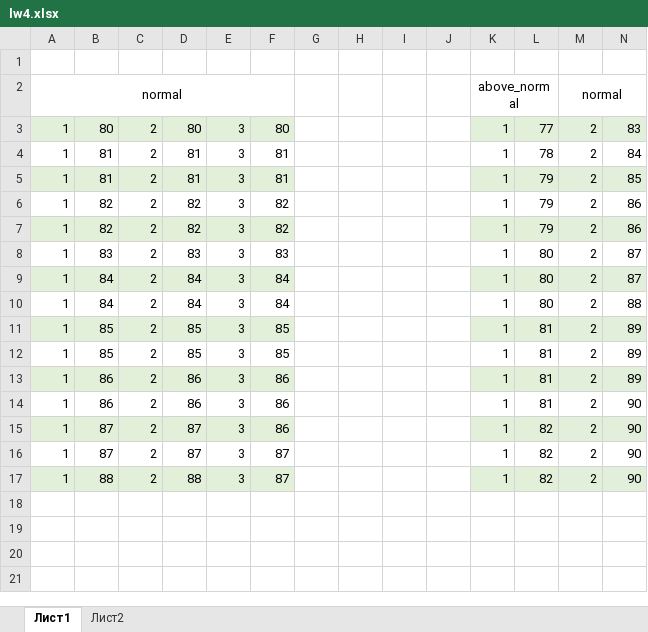
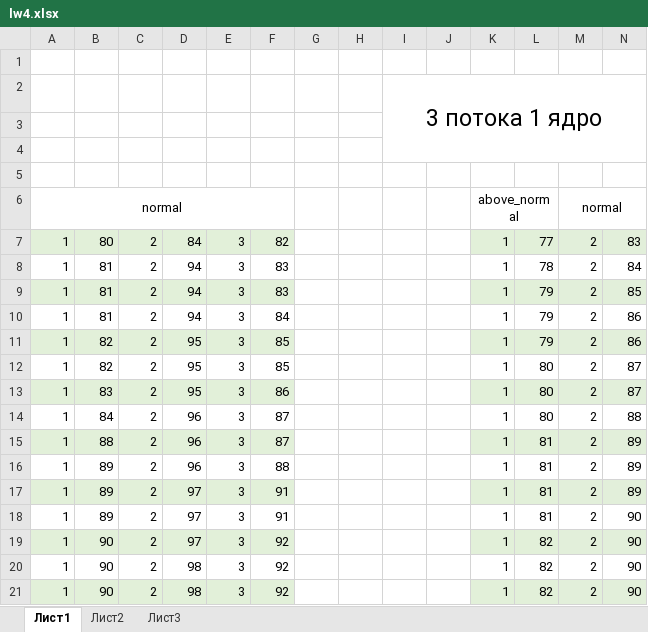
Before and after one commit to valve16/PP, an Excel workbook: lw4/lw4.xlsx, sheet Лист1, drawn as a sheet; only a part is shown; values as stored, in another font and other column widths than the file's, no borders; charts and pictures not drawn; addresses are those after the commit; rows hold the shown columns only; the diff names each change by its address in the sheet, - before the commit and + after, or states it on an @@ line.

```diff
--- a/lw4/lw4.xlsx (sheet Лист1)
+++ b/lw4/lw4.xlsx (sheet Лист1)
+sheet tab: Лист3
+row 2:  |  |  |  |  |  |  |  | 3 потока 1 ядро
+row 3: (empty)
+row 4: (empty)
+row 5: (empty)
-D7: 80
+D7: 84
-F7: 80
+F7: 82
-D8:D9: 81
+D8:D9: 94
-F8:F9: 81
+F8:F9: 83
-B10: 82
+B10: 81
-D10: 82
+D10: 94
-F10: 82
+F10: 84
-D11: 82
+D11: 95
-F11: 82
+F11: 85
-B12: 83
+B12: 82
-D12: 83
+D12: 95
-F12: 83
+F12: 85
-B13: 84
+B13: 83
-D13: 84
+D13: 95
-F13: 84
+F13: 86
-D14: 84
+D14: 96
-F14: 84
+F14: 87
-B15: 85
+B15: 88
-D15:D16: 85
+D15:D16: 96
-F15: 85
+F15: 87
-B16: 85
+B16: 89
-F16: 85
+F16: 88
-B17:B18: 86
+B17:B18: 89
-D17:D18: 86
+D17:D18: 97
-F17:F18: 86
+F17:F18: 91
-B19:B20: 87
+B19:B20: 90
-D19: 87
+D19: 97
-F19: 86
+F19: 92
-D20: 87
+D20: 98
-F20:F21: 87
+F20:F21: 92
-B21: 88
+B21: 90
-D21: 88
+D21: 98
```
Also changed, not shown: sheet Лист2, charts or pictures, 9 other files.
